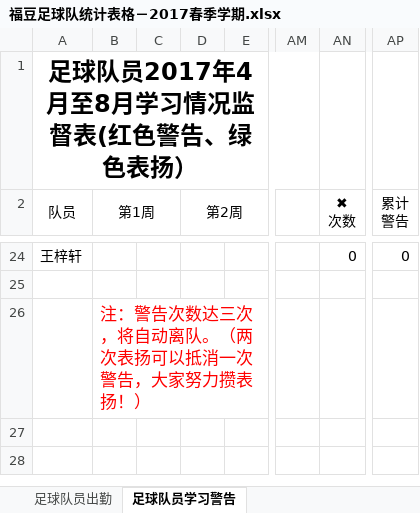
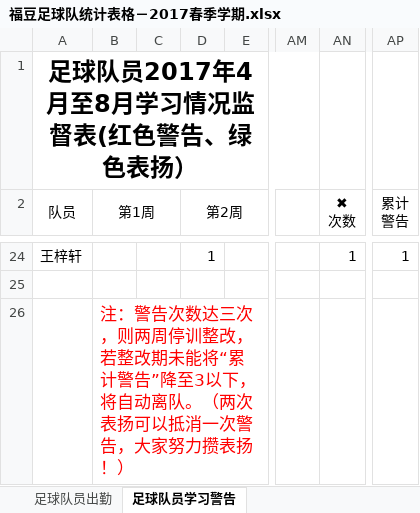
Before and after one commit to ztWilliam/kidedu, an Excel workbook: soccer/福豆足球队统计表格－2017春季学期.xlsx, sheet 足球队员学习警告, drawn as a sheet; only a part is shown, gaps mark what is left out; values as stored, in another font and other column widths than the file's, no borders; conditional formats not drawn; the diff covers the shown part only; the diff names each change by its address in the sheet, - before the commit and + after, or states it on an @@ line.

```diff
--- a/soccer/福豆足球队统计表格－2017春季学期.xlsx (sheet 足球队员学习警告)
+++ b/soccer/福豆足球队统计表格－2017春季学期.xlsx (sheet 足球队员学习警告)
-D24 (第2周): (empty)
+D24 (第2周): 1
-AN24 (✖ 次数): 0
+AN24 (✖ 次数): 1
-AP24 (累计 警告): 0
+AP24 (累计 警告): 1
-B26 (第1周): …达三次，将自动离…
+B26 (第1周): …达三次，则两周停训整改，若整改期未能将“累计警告”降至3以下，将自动离…
```
Also changed, not shown: 64 edited cells and cell formats elsewhere in this sheet, sheet 足球队员出勤.
